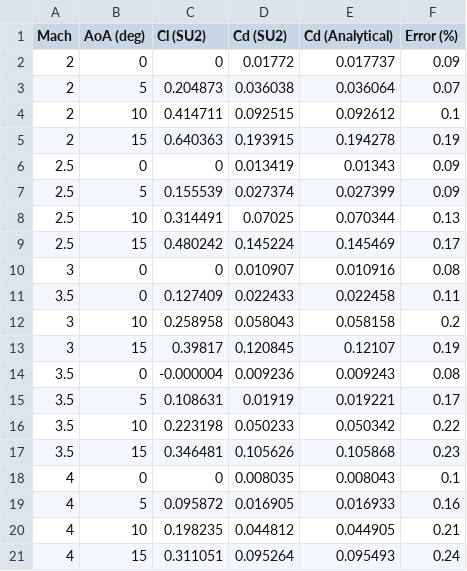
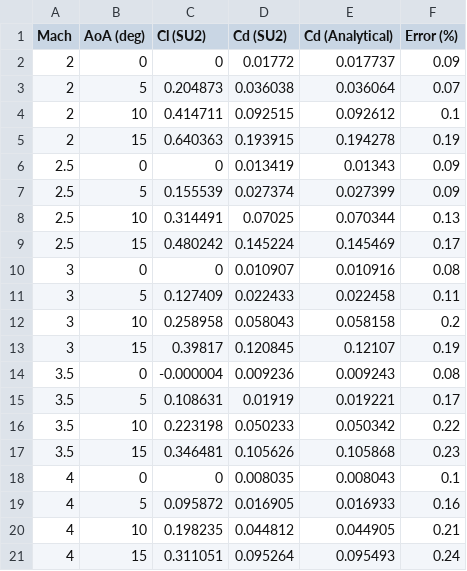
Before and after one commit to EfeDogan33/supersonic_airfoil_cfd_verification, a CSV file: Mach_AoA_Cd_Comparison.csv, drawn as a sheet.

Commit message:
Update Mach_AoA_Cd_Comparison.csv

```diff
--- a/Mach_AoA_Cd_Comparison.csv
+++ b/Mach_AoA_Cd_Comparison.csv
@@ -10,3 +10,3 @@ Mach,AoA (deg),Cl (SU2),Cd (SU2),Cd (Analytical),Error (%)
 3,0,0,0.010907,0.010916,0.08
-3.5,0,0.127409,0.022433,0.022458,0.11
+3,5,0.127409,0.022433,0.022458,0.11
 3,10,0.258958,0.058043,0.058158,0.2
```
